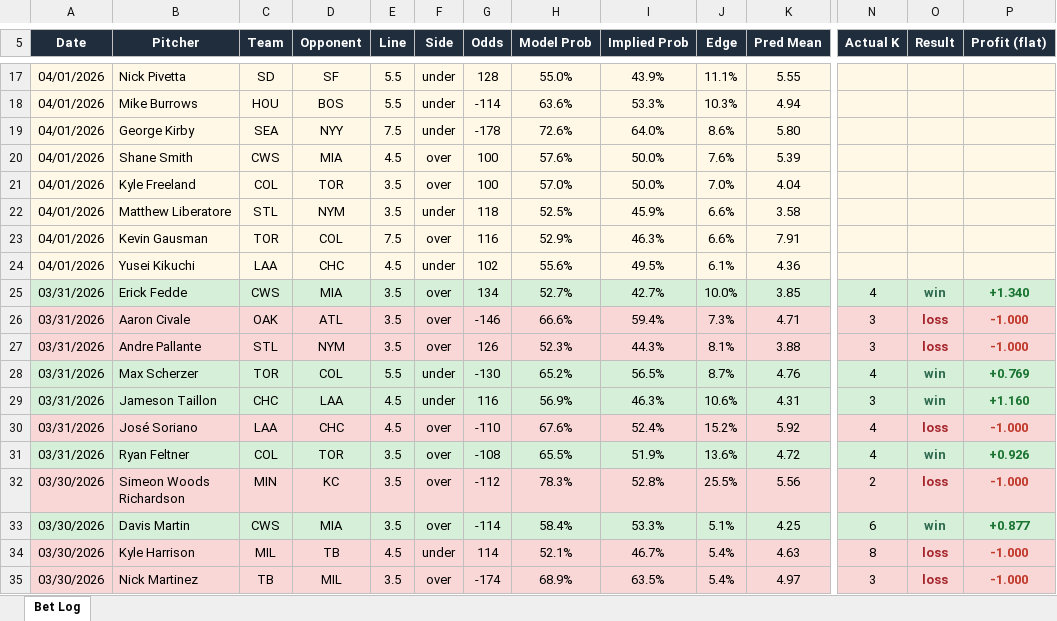
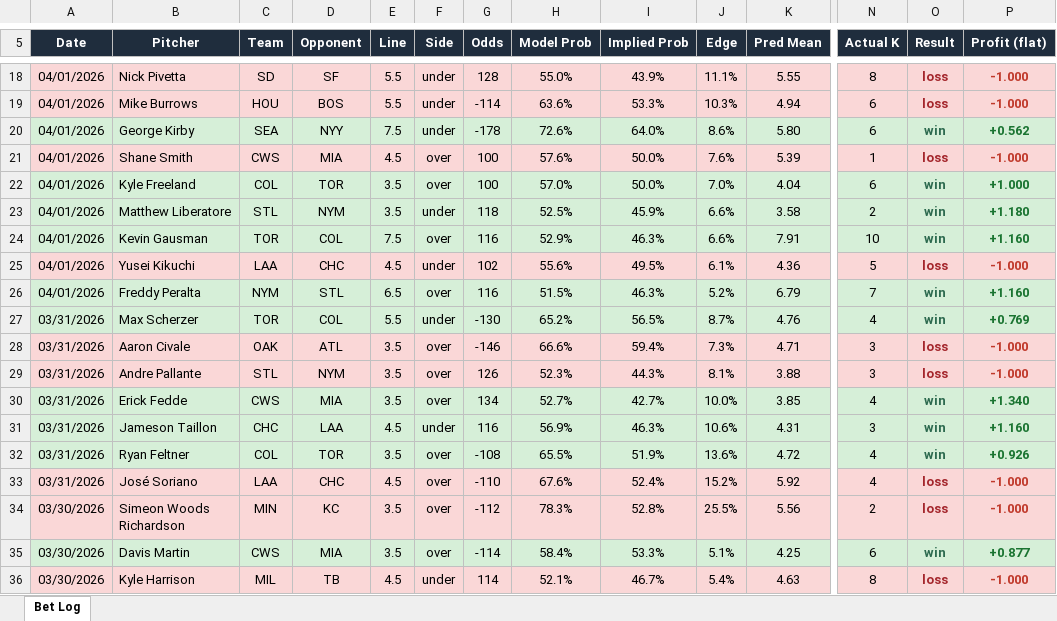
Before and after one commit to andrewrust04-blip/mlb-betting-model, an Excel workbook: bet_log.xlsx, sheet Bet Log, drawn as a sheet; only a part is shown, gaps mark what is left out; the shorter side is filled out with more unchanged rows; values as stored, in another font and other column widths than the file's, no borders; addresses are those after the commit; rows hold the shown columns only; the diff covers the shown part only; the diff names each change by its address in the sheet, - before the commit and + after, or states it on an @@ line.

```diff
--- a/bet_log.xlsx (sheet Bet Log)
+++ b/bet_log.xlsx (sheet Bet Log)
-A18:P19 fill: #FFF8E7
+A18:P19 fill: #FAD7D7
-N18 (Actual K): (empty)
+N18 (Actual K): 8
-O18:O19 (Result): (empty)
+O18:O19 (Result): loss
-P18:P19 (Profit (flat)): (empty)
+P18:P19 (Profit (flat)): -1.000
-N19:N20 (Actual K): (empty)
+N19:N20 (Actual K): 6
-A20:P20 fill: #FFF8E7
+A20:P20 fill: #D6EFD8
-O20 (Result): (empty)
+O20 (Result): win
-P20 (Profit (flat)): (empty)
+P20 (Profit (flat)): +0.562
-A21:P21 fill: #FFF8E7
+A21:P21 fill: #FAD7D7
-N21 (Actual K): (empty)
+N21 (Actual K): 1
-O21 (Result): (empty)
+O21 (Result): loss
-P21 (Profit (flat)): (empty)
+P21 (Profit (flat)): -1.000
-A22:P24 fill: #FFF8E7
+A22:P24 fill: #D6EFD8
-N22 (Actual K): (empty)
+N22 (Actual K): 6
-O22:O24 (Result): (empty)
+O22:O24 (Result): win
-P22 (Profit (flat)): (empty)
+P22 (Profit (flat)): +1.000
-N23 (Actual K): (empty)
+N23 (Actual K): 2
-P23 (Profit (flat)): (empty)
+P23 (Profit (flat)): +1.180
-N24 (Actual K): (empty)
+N24 (Actual K): 10
-P24 (Profit (flat)): (empty)
+P24 (Profit (flat)): +1.160
-A25:P25 fill: #FFF8E7
+A25:P25 fill: #FAD7D7
-N25 (Actual K): (empty)
+N25 (Actual K): 5
-O25 (Result): (empty)
+O25 (Result): loss
-P25 (Profit (flat)): (empty)
+P25 (Profit (flat)): -1.000
+row 26: 04/01/2026 | Freddy Peralta | NYM | STL | 6.5 | over | 116 | 51.5% | 46.3% | 5.2% | 6.79 | 7 | win | +1.160
@@ row 28 moved to row 27: 03/31/2026 @@
@@ row 25 moved to row 30: 03/31/2026 @@
@@ row 31 moved to row 32: 03/31/2026 @@
```
Also changed, not shown: 5 added rows, 4 removed rows, 1 moved row, 24 edited cells and cell formats elsewhere in this sheet, filtered_bets.xlsx, 8 other files.
